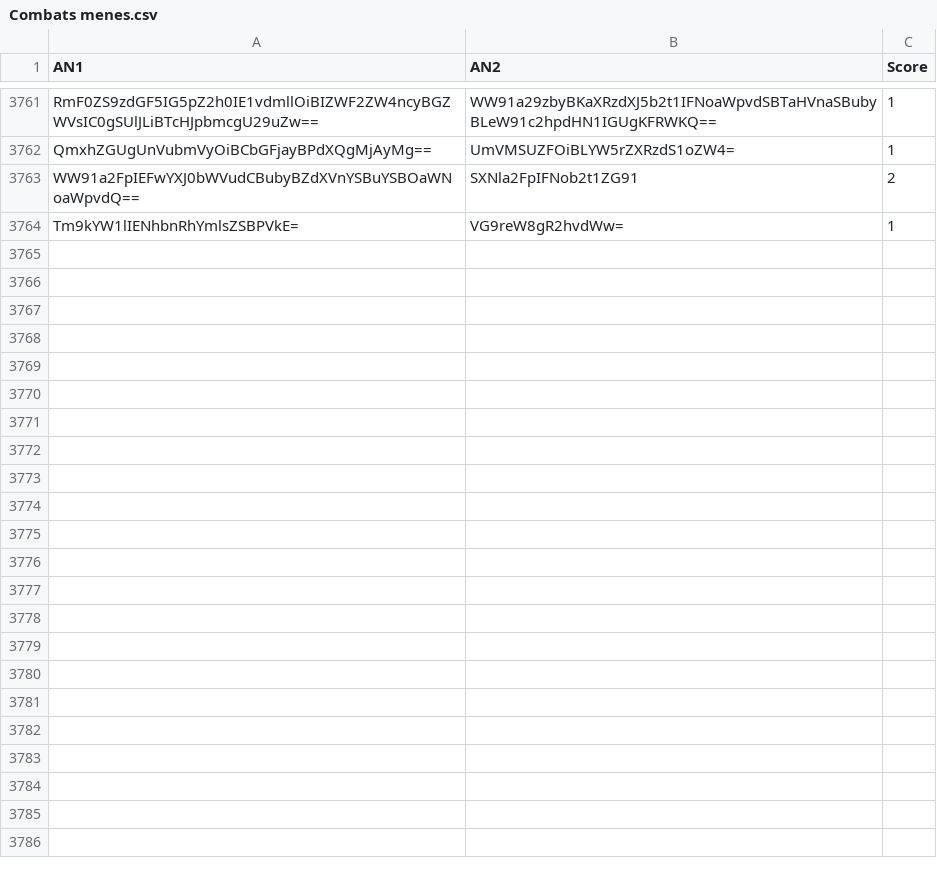
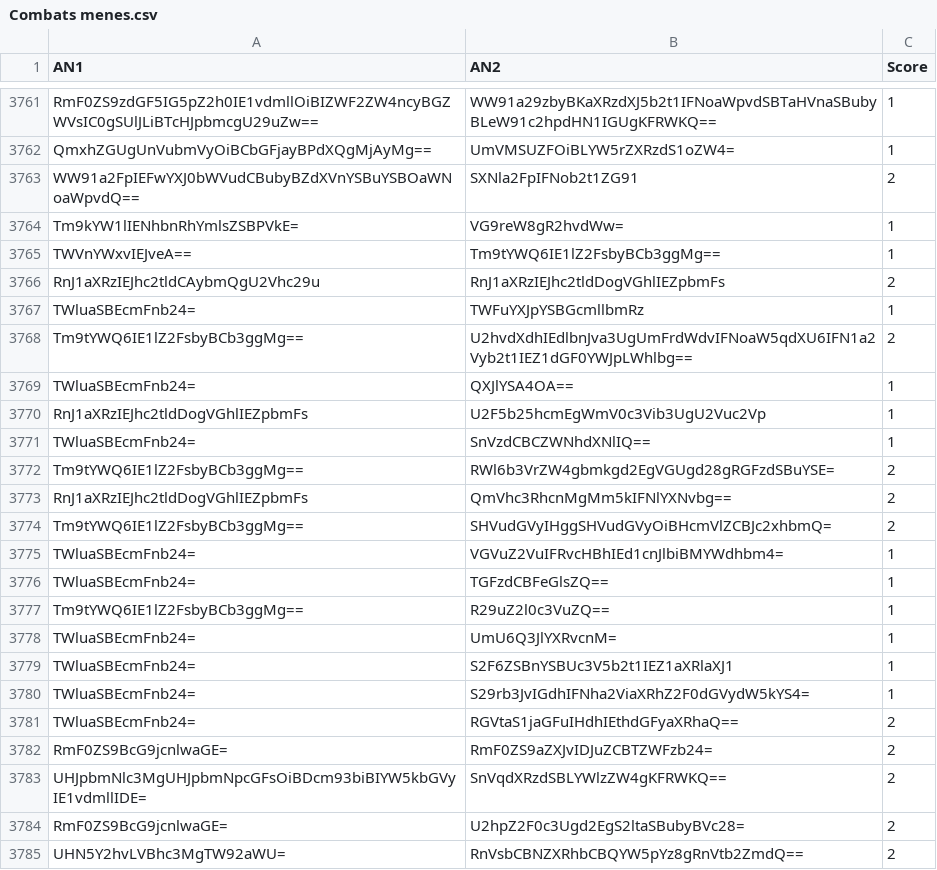
Before and after one commit to Reinaldodos/Anime, a CSV file: anidb jugement comparatif/Combats menes.csv, drawn as a sheet; only a part is shown, gaps mark what is left out; the diff names each change by its address in the sheet, - before the commit and + after, or states it on an @@ line.

```diff
--- a/anidb jugement comparatif/Combats menes.csv
+++ b/anidb jugement comparatif/Combats menes.csv
+row 3765: TWVnYWxvIEJveA== | Tm9tYWQ6IE1lZ2FsbyBCb3ggMg== | 1
+row 3766: RnJ1aXRzIEJhc2tldCAybmQgU2Vhc29u | RnJ1aXRzIEJhc2tldDogVGhlIEZpbmFs | 2
+row 3767: TWluaSBEcmFnb24= | TWFuYXJpYSBGcmllbmRz | 1
+row 3768: Tm9tYWQ6IE1lZ2FsbyBCb3ggMg== | U2hvdXdhIEdlbnJva3UgUmFrdWdvIFNoaW5qdXU6IFN1a2Vyb2t1IEZ1dGF0YWJpLWhlbg== | 2
+row 3769: TWluaSBEcmFnb24= | QXJlYSA4OA== | 1
+row 3770: RnJ1aXRzIEJhc2tldDogVGhlIEZpbmFs | U2F5b25hcmEgWmV0c3Vib3UgU2Vuc2Vp | 1
+row 3771: TWluaSBEcmFnb24= | SnVzdCBCZWNhdXNlIQ== | 1
+row 3772: Tm9tYWQ6IE1lZ2FsbyBCb3ggMg== | RWl6b3VrZW4gbmkgd2EgVGUgd28gRGFzdSBuYSE= | 2
+row 3773: RnJ1aXRzIEJhc2tldDogVGhlIEZpbmFs | QmVhc3RhcnMgMm5kIFNlYXNvbg== | 2
+row 3774: Tm9tYWQ6IE1lZ2FsbyBCb3ggMg== | SHVudGVyIHggSHVudGVyOiBHcmVlZCBJc2xhbmQ= | 2
+row 3775: TWluaSBEcmFnb24= | VGVuZ2VuIFRvcHBhIEd1cnJlbiBMYWdhbm4= | 1
+row 3776: TWluaSBEcmFnb24= | TGFzdCBFeGlsZQ== | 1
+row 3777: Tm9tYWQ6IE1lZ2FsbyBCb3ggMg== | R29uZ2l0c3VuZQ== | 1
+row 3778: TWluaSBEcmFnb24= | UmU6Q3JlYXRvcnM= | 1
+row 3779: TWluaSBEcmFnb24= | S2F6ZSBnYSBUc3V5b2t1IEZ1aXRlaXJ1 | 1
+row 3780: TWluaSBEcmFnb24= | S29rb3JvIGdhIFNha2ViaXRhZ2F0dGVydW5kYS4= | 1
+row 3781: TWluaSBEcmFnb24= | RGVtaS1jaGFuIHdhIEthdGFyaXRhaQ== | 2
+row 3782: RmF0ZS9BcG9jcnlwaGE= | RmF0ZS9aZXJvIDJuZCBTZWFzb24= | 2
+row 3783: UHJpbmNlc3MgUHJpbmNpcGFsOiBDcm93biBIYW5kbGVyIE1vdmllIDE= | SnVqdXRzdSBLYWlzZW4gKFRWKQ== | 2
+row 3784: RmF0ZS9BcG9jcnlwaGE= | U2hpZ2F0c3Ugd2EgS2ltaSBubyBVc28= | 2
+row 3785: UHN5Y2hvLVBhc3MgTW92aWU= | RnVsbCBNZXRhbCBQYW5pYz8gRnVtb2ZmdQ== | 2
```
Also changed, not shown: 1 other file.
